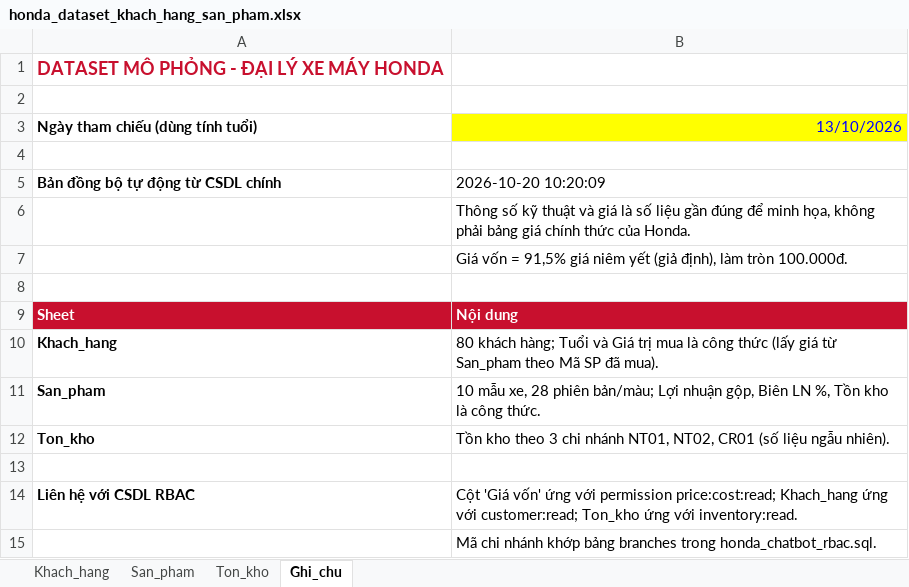
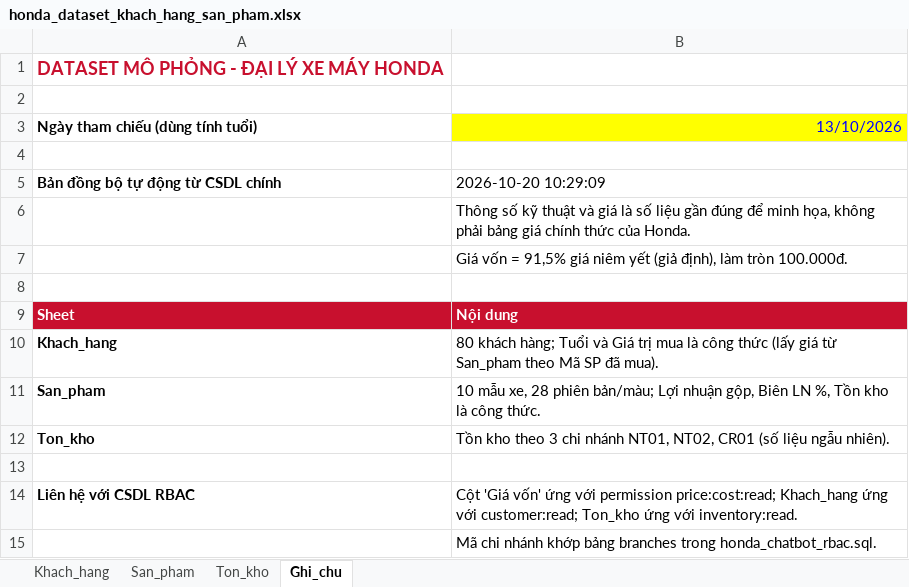
Before and after one commit to xuanvu10092004-ai/AI-Chatbot-Doanh-Nghi-p, an Excel workbook: data/source/honda_dataset_khach_hang_san_pham.xlsx, sheet Ghi_chu, drawn as a sheet; values as stored, in another font and other column widths than the file's, no borders; the diff names each change by its address in the sheet, - before the commit and + after, or states it on an @@ line.

```diff
--- a/data/source/honda_dataset_khach_hang_san_pham.xlsx (sheet Ghi_chu)
+++ b/data/source/honda_dataset_khach_hang_san_pham.xlsx (sheet Ghi_chu)
-B5 (13/10/2026): 2026-10-20 10:20:09
+B5 (13/10/2026): 2026-10-20 10:29:09
```
Also changed, not shown: sheet San_pham, sheet Ton_kho.
